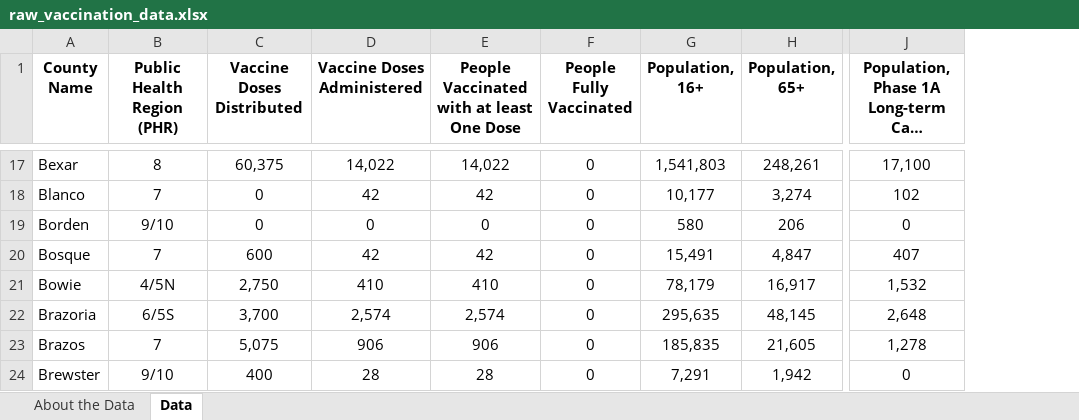
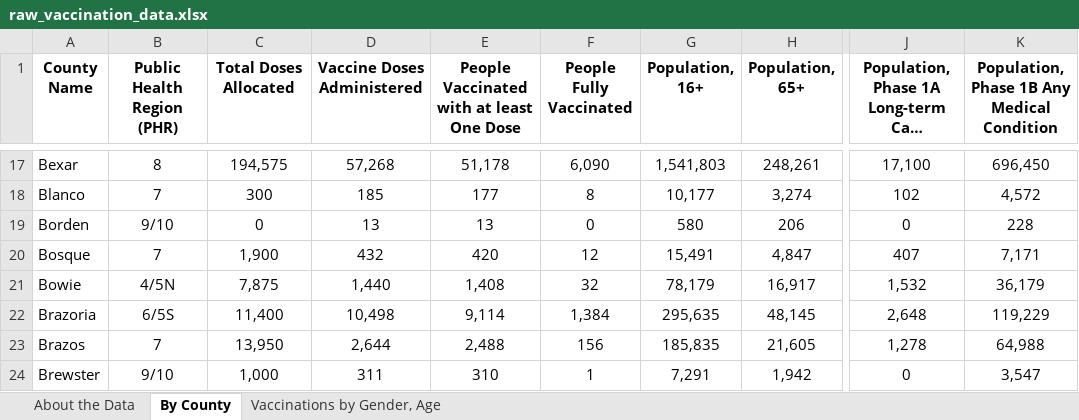
Before and after one commit to Jonathan-Lindbloom/txcov19_inference, an Excel workbook: tx_data/raw_vaccination_data.xlsx, sheet By County, drawn as a sheet; only a part is shown, gaps mark what is left out; long unchanged cells end in …; values as stored, in another font and other column widths than the file's, no borders; the diff covers the shown part only; the diff names each change by its address in the sheet, - before the commit and + after, or states it on an @@ line.

```diff
--- a/tx_data/raw_vaccination_data.xlsx (sheet By County)
+++ b/tx_data/raw_vaccination_data.xlsx (sheet By County)
-sheet tab: Data
+sheet tab: By County
+sheet tab: Vaccinations by Gender, Age
+column K, row 1: Population, Phase 1B Any Medical Condition; rows 17-24: 696,450 | 4,572 | 228 | 7,171 | 36,179 | 119,229 | 64,988 | 3,547
-C1: Vaccine Doses Distributed
+C1: Total Doses Allocated
-C17 (Total Doses Allocated): 60,375
+C17 (Total Doses Allocated): 194,575
-D17 (Vaccine Doses Administered): 14,022
+D17 (Vaccine Doses Administered): 57,268
-E17: 14,022
+E17: 51,178
-F17 (People Fully Vaccinated): 0
+F17 (People Fully Vaccinated): 6,090
-C18 (Total Doses Allocated): 0
+C18 (Total Doses Allocated): 300
-D18 (Vaccine Doses Administered): 42
+D18 (Vaccine Doses Administered): 185
-E18: 42
+E18: 177
-F18 (People Fully Vaccinated): 0
+F18 (People Fully Vaccinated): 8
-D19 (Vaccine Doses Administered): 0
+D19 (Vaccine Doses Administered): 13
-E19: 0
+E19: 13
-C20 (Total Doses Allocated): 600
+C20 (Total Doses Allocated): 1,900
-D20 (Vaccine Doses Administered): 42
+D20 (Vaccine Doses Administered): 432
-E20: 42
+E20: 420
-F20 (People Fully Vaccinated): 0
+F20 (People Fully Vaccinated): 12
-C21 (Total Doses Allocated): 2,750
+C21 (Total Doses Allocated): 7,875
-D21 (Vaccine Doses Administered): 410
+D21 (Vaccine Doses Administered): 1,440
-E21: 410
+E21: 1,408
-F21 (People Fully Vaccinated): 0
+F21 (People Fully Vaccinated): 32
-C22 (Total Doses Allocated): 3,700
+C22 (Total Doses Allocated): 11,400
-D22 (Vaccine Doses Administered): 2,574
+D22 (Vaccine Doses Administered): 10,498
-E22: 2,574
+E22: 9,114
-F22 (People Fully Vaccinated): 0
+F22 (People Fully Vaccinated): 1,384
-C23 (Total Doses Allocated): 5,075
+C23 (Total Doses Allocated): 13,950
-D23 (Vaccine Doses Administered): 906
+D23 (Vaccine Doses Administered): 2,644
-E23: 906
+E23: 2,488
-F23 (People Fully Vaccinated): 0
+F23 (People Fully Vaccinated): 156
-C24 (Total Doses Allocated): 400
+C24 (Total Doses Allocated): 1,000
-D24 (Vaccine Doses Administered): 28
+D24 (Vaccine Doses Administered): 311
-E24: 28
+E24: 310
-F24 (People Fully Vaccinated): 0
+F24 (People Fully Vaccinated): 1
```
Also changed, not shown: 1 added row, 1 removed row and 921 edited cells elsewhere in this sheet, sheet About the Data, 29 other files.
